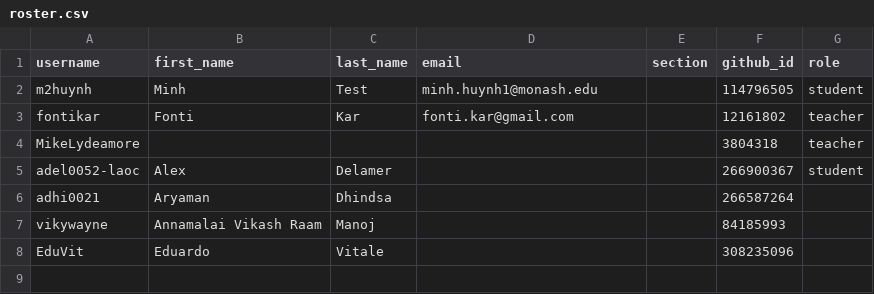
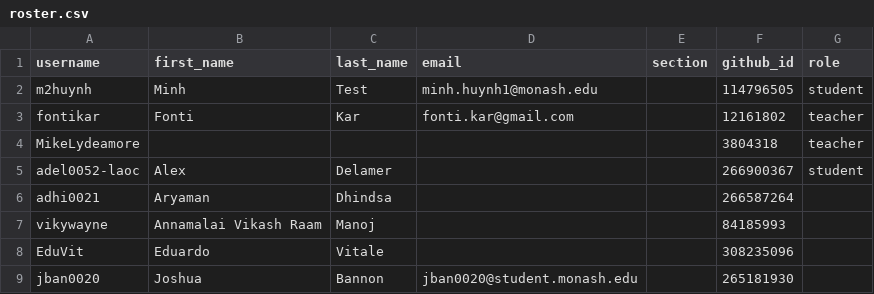
Before and after one commit to ETC5523-2026/classroom50, a CSV file: etc5523/roster.csv, drawn as a sheet; the diff names each change by its address in the sheet, - before the commit and + after, or states it on an @@ line.

Commit message:
[Classroom 50] Add student: etc5523/jban0020

```diff
--- a/etc5523/roster.csv
+++ b/etc5523/roster.csv
+row 9: jban0020 | Joshua | Bannon | jban0020@student.monash.edu |  | 265181930
```
